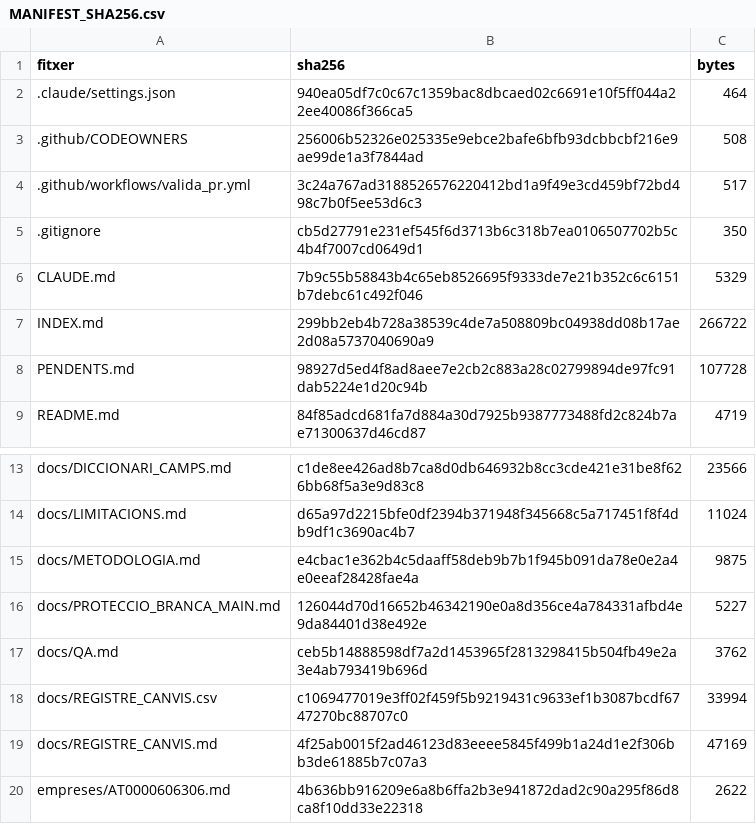
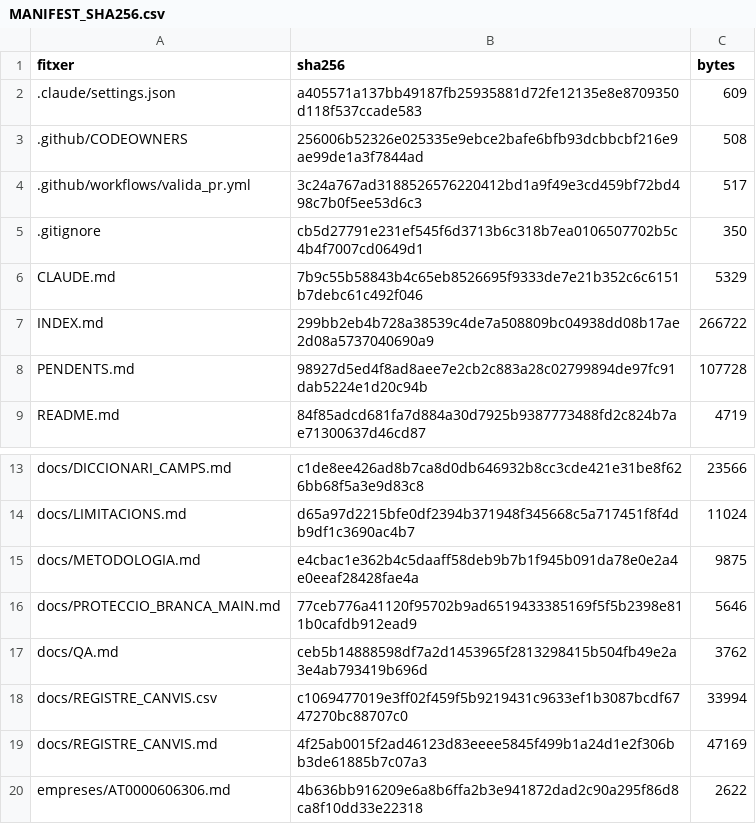
Before and after one commit to jmasoribas-max/base-fundadors-ceo-stoxx600, a CSV file: MANIFEST_SHA256.csv, drawn as a sheet; only a part is shown, gaps mark what is left out.

```diff
--- a/MANIFEST_SHA256.csv
+++ b/MANIFEST_SHA256.csv
@@ -1,3 +1,3 @@
 fitxer,sha256,bytes
-.claude/settings.json,940ea05df7c0c67c1359bac8dbcaed02c6691e10f5ff044a22ee40086f366ca5,464
+.claude/settings.json,a405571a137bb49187fb25935881d72fe12135e8e8709350d118f537ccade583,609
 .github/CODEOWNERS,256006b52326e025335e9ebce2bafe6bfb93dcbbcbf216e9ae99de1a3f7844ad,508
@@ -15,3 +15,3 @@ docs/LIMITACIONS.md,d65a97d2215bfe0df2394b371948f345668c5a717451f8f4db9df1c3690a
 docs/METODOLOGIA.md,e4cbac1e362b4c5daaff58deb9b7b1f945b091da78e0e2a4e0eeaf28428fae4a,9875
-docs/PROTECCIO_BRANCA_MAIN.md,126044d70d16652b46342190e0a8d356ce4a784331afbd4e9da84401d38e492e,5227
+docs/PROTECCIO_BRANCA_MAIN.md,77ceb776a41120f95702b9ad6519433385169f5f5b2398e811b0cafdb912ead9,5646
 docs/QA.md,ceb5b14888598df7a2d1453965f2813298415b504fb49e2a3e4ab793419b696d,3762
```
Also changed, not shown: 2 other files.
